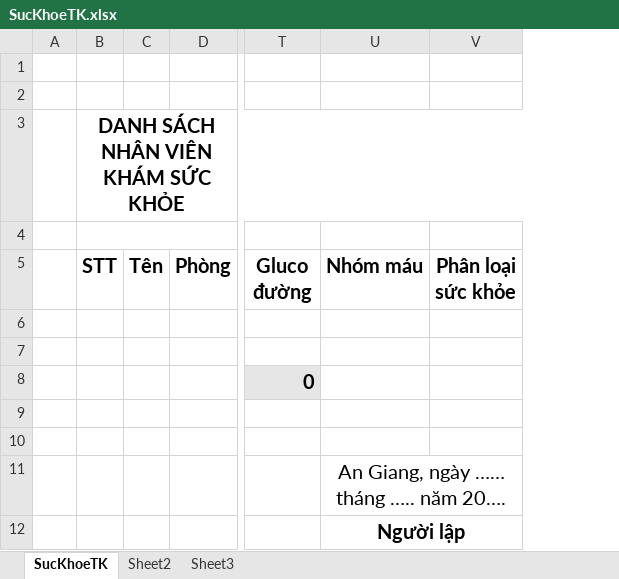
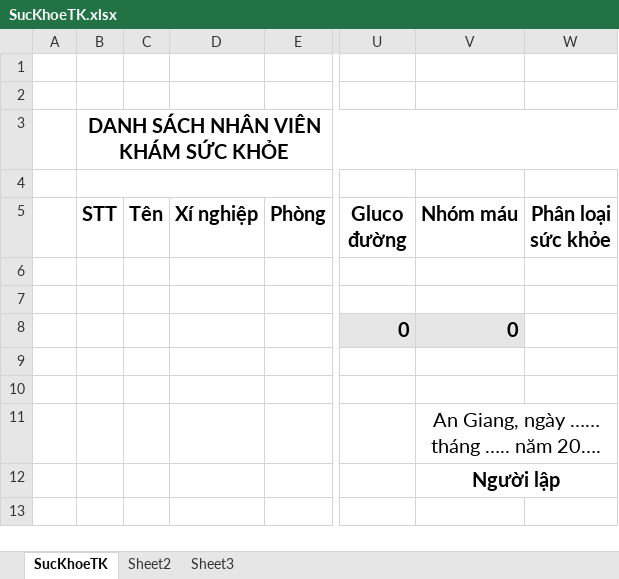
Before and after one commit to bluseap/NiTiErp, an Excel workbook: NiTiErp/wwwroot/templates/SucKhoeTK.xlsx, sheet SucKhoeTK, drawn as a sheet; only a part is shown, gaps mark what is left out; values as stored, in another font and other column widths than the file's, no borders; addresses are those after the commit; the diff names each change by its address in the sheet, - before the commit and + after, or states it on an @@ line.

```diff
--- a/NiTiErp/wwwroot/templates/SucKhoeTK.xlsx (sheet SucKhoeTK)
+++ b/NiTiErp/wwwroot/templates/SucKhoeTK.xlsx (sheet SucKhoeTK)
+column D (Xí nghiệp), empty
-V8 (Nhóm máu): (empty)
+V8 (Nhóm máu): 0
-V8 fill: none
+V8 fill: #E7E6E6
```
Also changed, not shown: formulas that keep their value, NiTiErp/wwwroot/export-files/SucKhoe.xlsx, NiTiErp/wwwroot/export-files/SucKhoeTK.xlsx, 18 other files.
